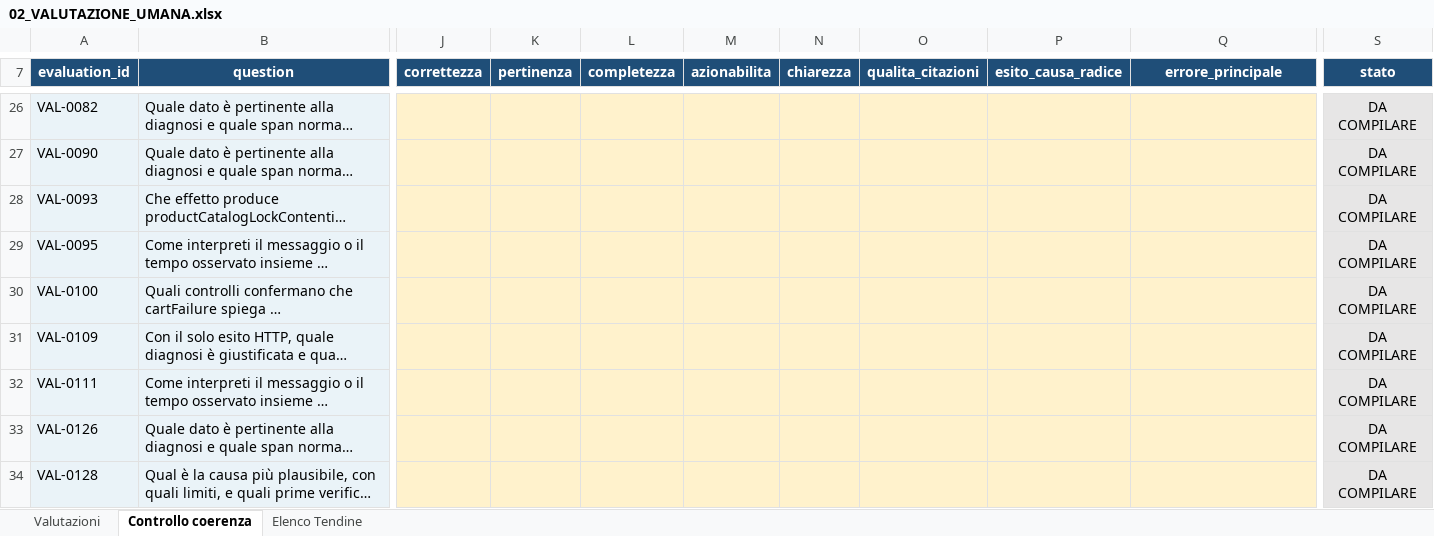
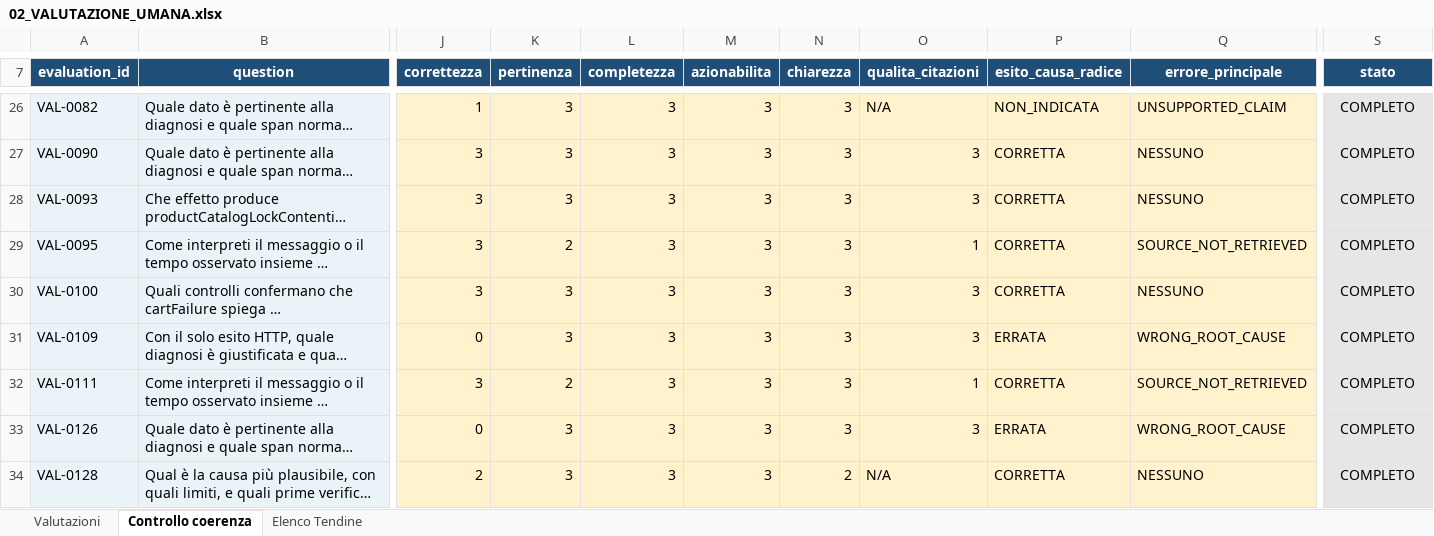
Before and after one commit to cosimomariano/RAG_troubleshooting_assistant, an Excel workbook: thesis_evidence/validazione_umana/02_VALUTAZIONE_UMANA.xlsx, sheet Controllo coerenza, drawn as a sheet; only a part is shown, gaps mark what is left out; long unchanged cells end in …; values as stored, in another font and other column widths than the file's, no borders; conditional formats not drawn; the diff covers the shown part only; the diff names each change by its address in the sheet, - before the commit and + after, or states it on an @@ line.

```diff
--- a/thesis_evidence/validazione_umana/02_VALUTAZIONE_UMANA.xlsx (sheet Controllo coerenza)
+++ b/thesis_evidence/validazione_umana/02_VALUTAZIONE_UMANA.xlsx (sheet Controllo coerenza)
-J26 (correttezza): (empty)
+J26 (correttezza): 1
-K26:K28 (pertinenza): (empty)
+K26:K28 (pertinenza): 3
-L26:L34 (completezza): (empty)
+L26:L34 (completezza): 3
-M26:M34 (azionabilita): (empty)
+M26:M34 (azionabilita): 3
-N26:N33 (chiarezza): (empty)
+N26:N33 (chiarezza): 3
-O26 (qualita_citazioni): (empty)
+O26 (qualita_citazioni): N/A
-P26 (esito_causa_radice): (empty)
+P26 (esito_causa_radice): NON_INDICATA
-Q26 (errore_principale): (empty)
+Q26 (errore_principale): UNSUPPORTED_CLAIM
-S26:S34 (stato): DA COMPILARE
+S26:S34 (stato): COMPLETO
-J27:J30 (correttezza): (empty)
+J27:J30 (correttezza): 3
-O27:O28 (qualita_citazioni): (empty)
+O27:O28 (qualita_citazioni): 3
-P27:P30 (esito_causa_radice): (empty)
+P27:P30 (esito_causa_radice): CORRETTA
-Q27:Q28 (errore_principale): (empty)
+Q27:Q28 (errore_principale): NESSUNO
-K29 (pertinenza): (empty)
+K29 (pertinenza): 2
-O29 (qualita_citazioni): (empty)
+O29 (qualita_citazioni): 1
-Q29 (errore_principale): (empty)
+Q29 (errore_principale): SOURCE_NOT_RETRIEVED
-K30:K31 (pertinenza): (empty)
+K30:K31 (pertinenza): 3
-O30:O31 (qualita_citazioni): (empty)
+O30:O31 (qualita_citazioni): 3
-Q30 (errore_principale): (empty)
+Q30 (errore_principale): NESSUNO
-J31 (correttezza): (empty)
+J31 (correttezza): 0
-P31 (esito_causa_radice): (empty)
+P31 (esito_causa_radice): ERRATA
-Q31 (errore_principale): (empty)
+Q31 (errore_principale): WRONG_ROOT_CAUSE
-J32 (correttezza): (empty)
+J32 (correttezza): 3
-K32 (pertinenza): (empty)
+K32 (pertinenza): 2
-O32 (qualita_citazioni): (empty)
+O32 (qualita_citazioni): 1
-P32 (esito_causa_radice): (empty)
+P32 (esito_causa_radice): CORRETTA
-Q32 (errore_principale): (empty)
+Q32 (errore_principale): SOURCE_NOT_RETRIEVED
-J33 (correttezza): (empty)
+J33 (correttezza): 0
-K33:K34 (pertinenza): (empty)
+K33:K34 (pertinenza): 3
-O33 (qualita_citazioni): (empty)
+O33 (qualita_citazioni): 3
-P33 (esito_causa_radice): (empty)
+P33 (esito_causa_radice): ERRATA
-Q33 (errore_principale): (empty)
+Q33 (errore_principale): WRONG_ROOT_CAUSE
-J34 (correttezza): (empty)
+J34 (correttezza): 2
-N34 (chiarezza): (empty)
+N34 (chiarezza): 2
-O34 (qualita_citazioni): (empty)
+O34 (qualita_citazioni): N/A
-P34 (esito_causa_radice): (empty)
+P34 (esito_causa_radice): CORRETTA
-Q34 (errore_principale): (empty)
+Q34 (errore_principale): NESSUNO
```
Also changed, not shown: 100 edited cells elsewhere in this sheet, sheet Valutazioni, thesis_evidence/validazione_umana/01_REVISIONE_TEST_SET.xlsx.
